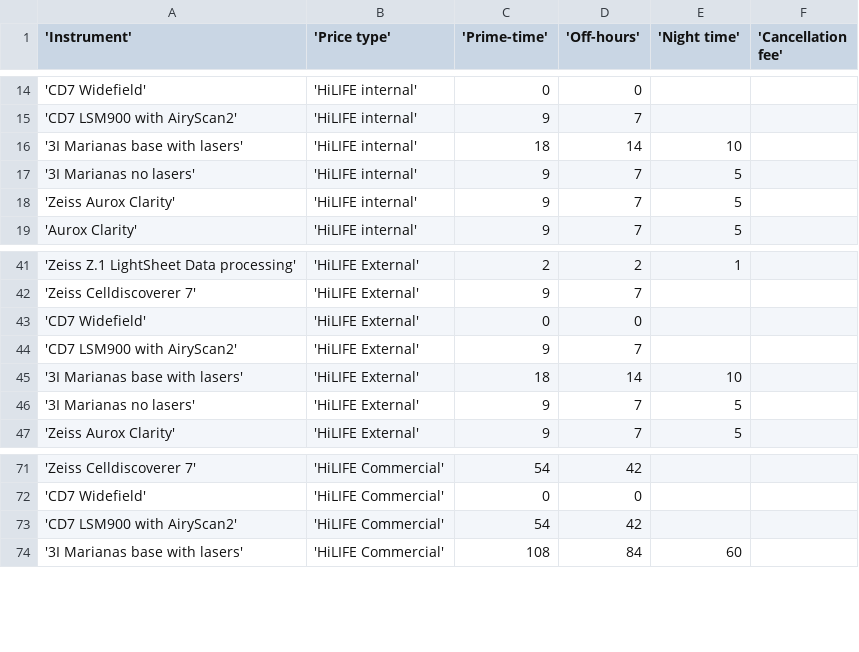
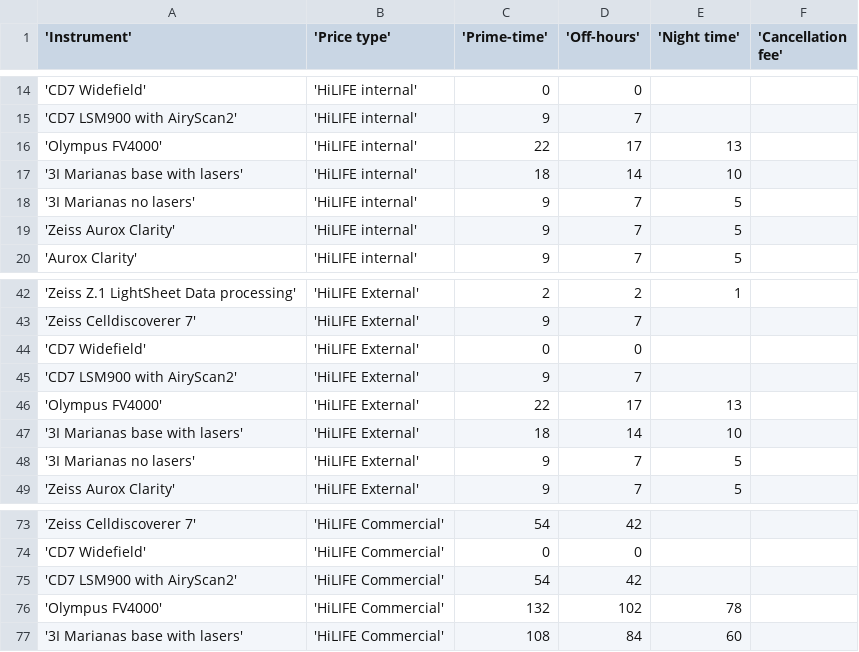
Before and after one commit to UH-LMU/Open_IRIS_tools, a CSV file: price_list_lmu.csv, drawn as a sheet; only a part is shown, gaps mark what is left out; the diff names each change by its address in the sheet, - before the commit and + after, or states it on an @@ line.

Commit message:
Add Olympus FV4000 price_list_lmu.csv

```diff
--- a/price_list_lmu.csv
+++ b/price_list_lmu.csv
+row 16: 'Olympus FV4000' | 'HiLIFE internal' | 22 | 17 | 13
+row 46: 'Olympus FV4000' | 'HiLIFE External' | 22 | 17 | 13
+row 76: 'Olympus FV4000' | 'HiLIFE Commercial' | 132 | 102 | 78
```
